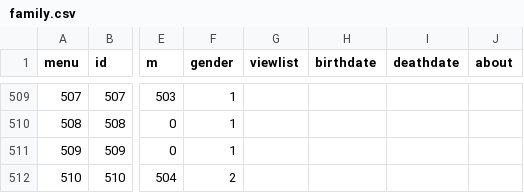
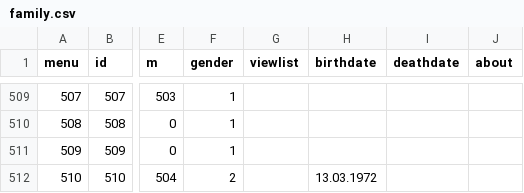
Before and after one commit to Itzamna/family, a CSV file: _data/family.csv, drawn as a sheet; only a part is shown, gaps mark what is left out; the diff covers the shown part only; the diff names each change by its address in the sheet, - before the commit and + after, or states it on an @@ line.

```diff
--- a/_data/family.csv
+++ b/_data/family.csv
-H512 (birthdate): (empty)
+H512 (birthdate): 13.03.1972
```
Also changed, not shown: 8 edited cells elsewhere in this file, 58 other files.
